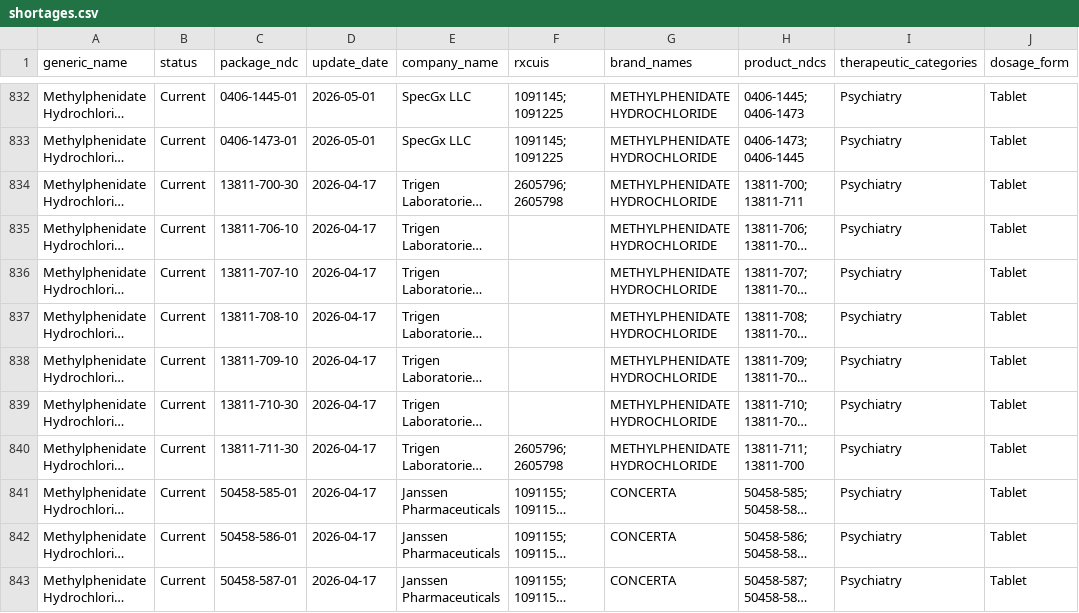
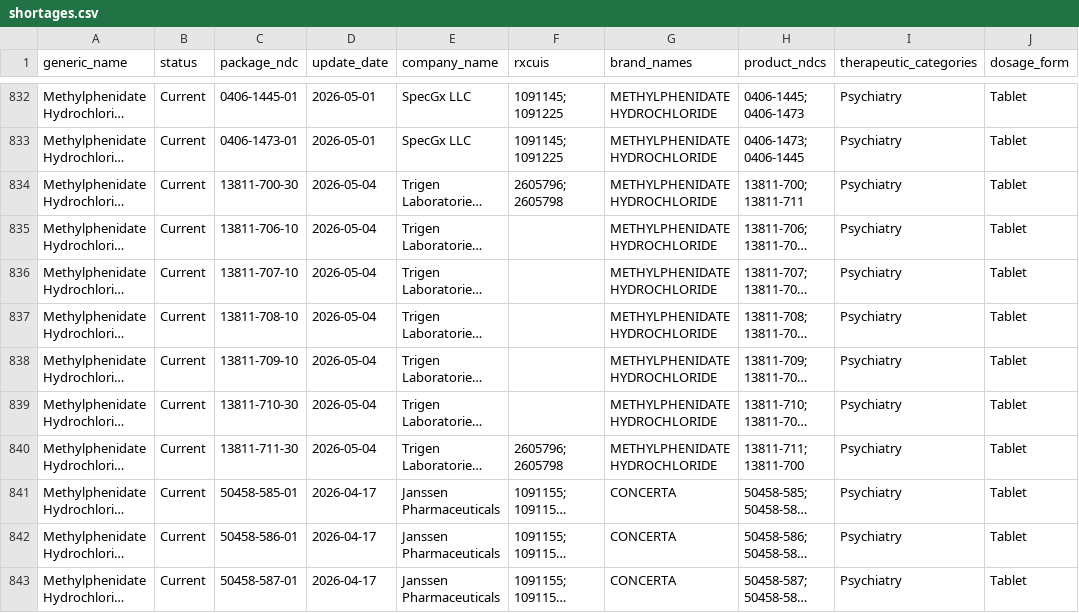
Before and after one commit to zzddddzz/rx-shortage-radar, a CSV file: site/data/shortages.csv, drawn as a sheet; only a part is shown, gaps mark what is left out; long unchanged cells end in …; the diff covers the shown part only; the diff names each change by its address in the sheet, - before the commit and + after, or states it on an @@ line.

```diff
--- a/site/data/shortages.csv
+++ b/site/data/shortages.csv
-D834:D840 (update_date): 2026-04-17
+D834:D840 (update_date): 2026-05-04
```
Also changed, not shown: 5 added rows and 63 edited cells elsewhere in this file, 5 other files.
